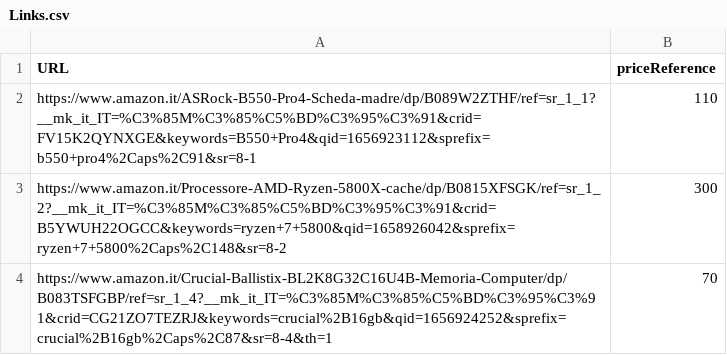
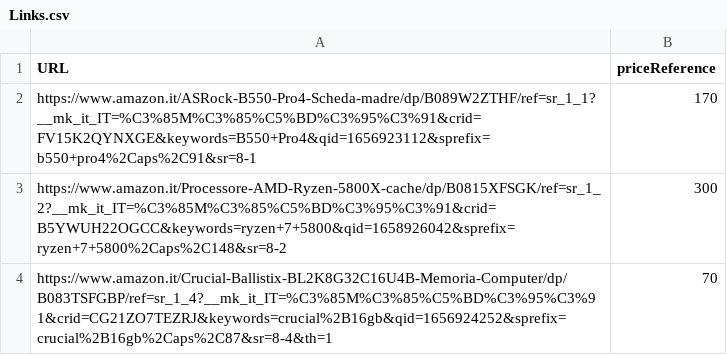
Before and after one commit to trainer400/AmazonPriceLooker, a CSV file: Links.csv, drawn as a sheet.

Commit message:
[PriceLooker] Approaching final version

```diff
--- a/Links.csv
+++ b/Links.csv
@@ -1,3 +1,3 @@
 URL, priceReference
-https://www.amazon.it/ASRock-B550-Pro4-Scheda-madre/dp/B089W2ZTHF/ref=sr_1_1?__mk_it_IT=%C3%85M%C3%85%C5%BD%C3%95%C3%91&crid=FV15K2QYNXGE&keywords=B550+Pro4&qid=1656923112&sprefix=b550+pro4%2Caps%2C91&sr=8-1, 110
+https://www.amazon.it/ASRock-B550-Pro4-Scheda-madre/dp/B089W2ZTHF/ref=sr_1_1?__mk_it_IT=%C3%85M%C3%85%C5%BD%C3%95%C3%91&crid=FV15K2QYNXGE&keywords=B550+Pro4&qid=1656923112&sprefix=b550+pro4%2Caps%2C91&sr=8-1, 170
 https://www.amazon.it/Processore-AMD-Ryzen-5800X-cache/dp/B0815XFSGK/ref=sr_1_2?__mk_it_IT=%C3%85M%C3%85%C5%BD%C3%95%C3%91&crid=B5YWUH22OGCC&keywords=ryzen+7+5800&qid=1658926042&sprefix=ryzen+7+5800%2Caps%2C148&sr=8-2, 300
```
Also changed, not shown: 1 other file.
